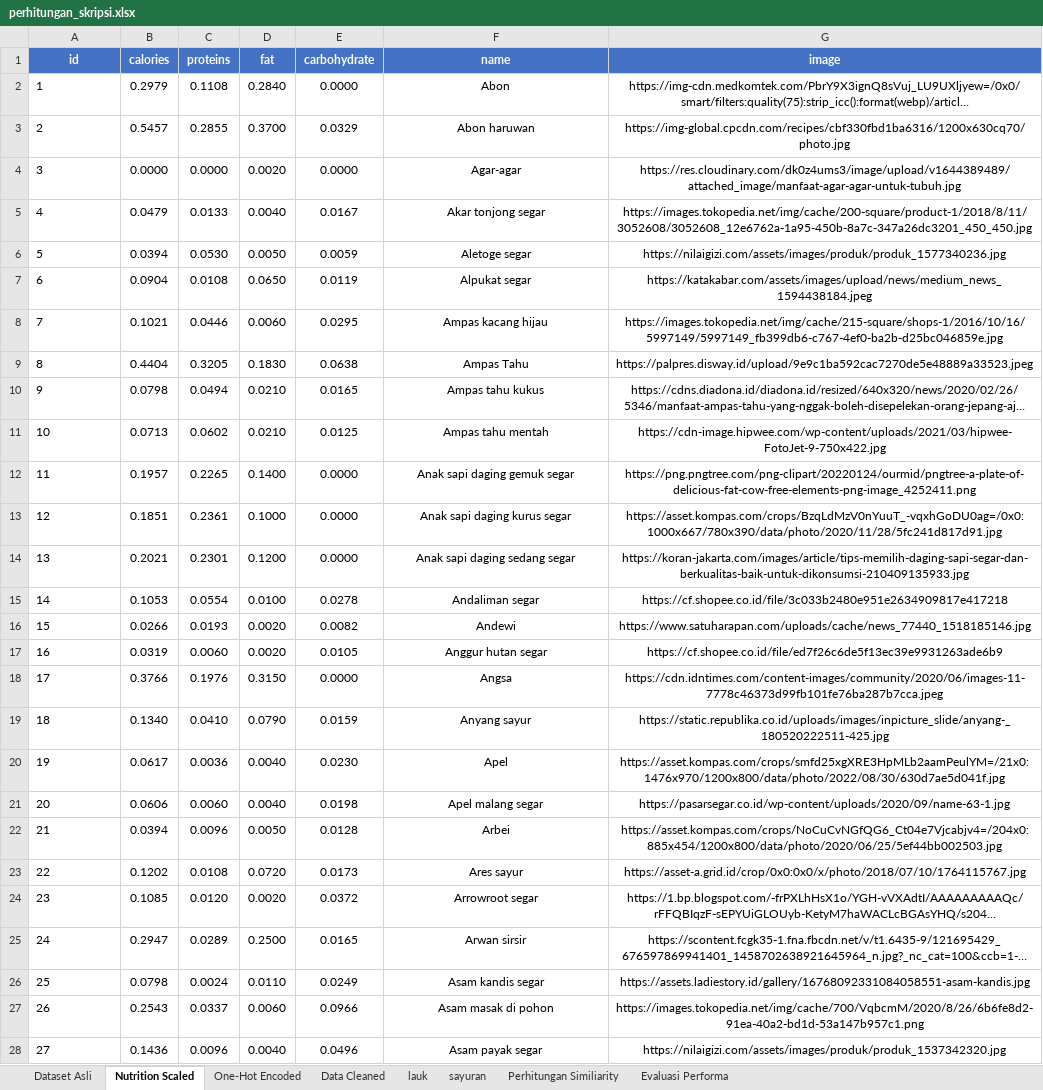
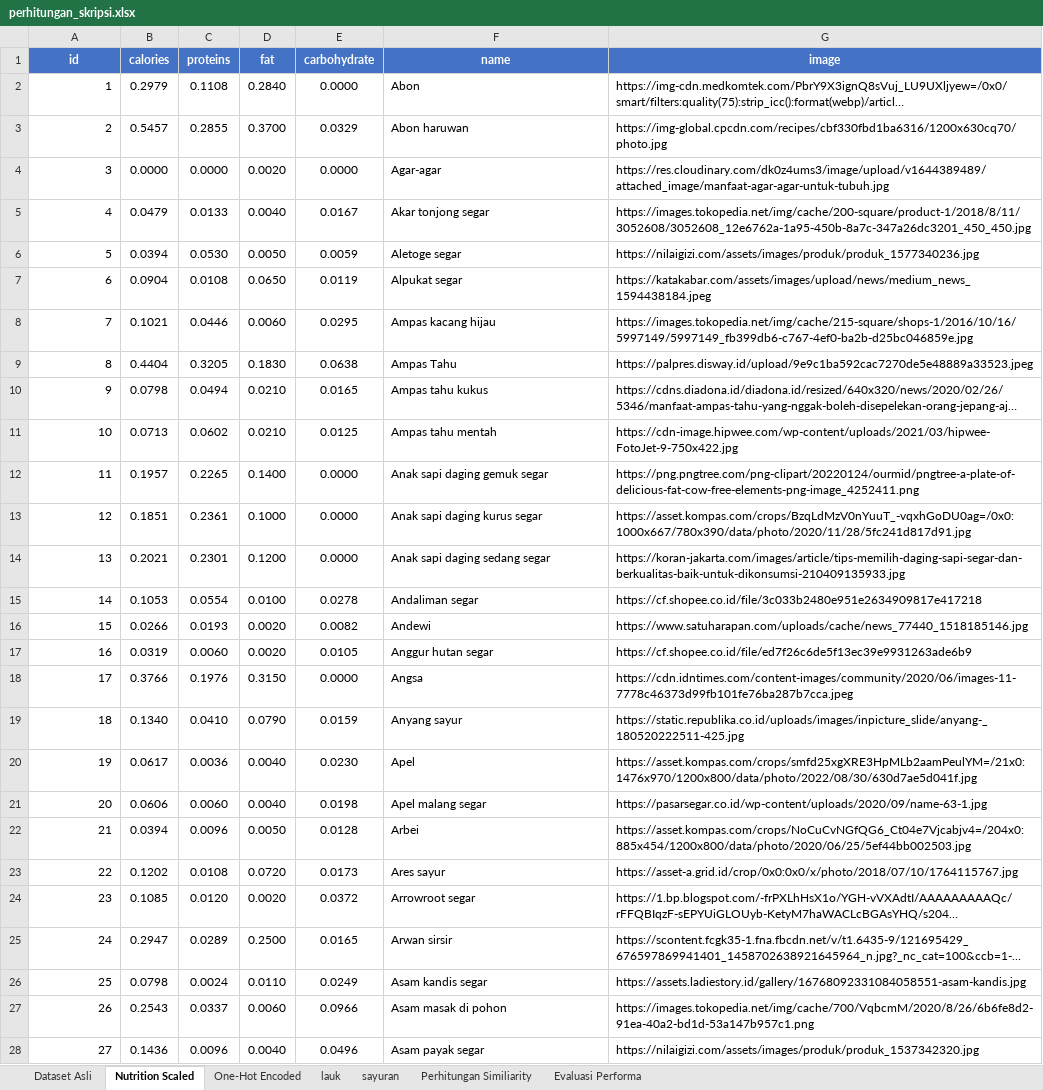
Before and after one commit to EdwinHasannudin/Tugas-Akhir, an Excel workbook: nutrition/dataset/perhitungan_skripsi.xlsx, sheet Nutrition Scaled, drawn as a sheet; only a part is shown; long unchanged cells end in …; values as stored, in another font and other column widths than the file's, no borders; the diff covers the shown part only; the diff names each change by its address in the sheet, - before the commit and + after, or states it on an @@ line.

```diff
--- a/nutrition/dataset/perhitungan_skripsi.xlsx (sheet Nutrition Scaled)
+++ b/nutrition/dataset/perhitungan_skripsi.xlsx (sheet Nutrition Scaled)
-sheet tab: Data Cleaned
-A2:A28 alignment: left
+A2:A28 alignment: right
-F2:G28 alignment: center
+F2:G28 alignment: left
```
Also changed, not shown: cell formats elsewhere in this sheet, sheet Dataset Asli, sheet lauk, sheet sayuran, sheet One-Hot Encoded, sheet Perhitungan Similiarity, 2 other files.
